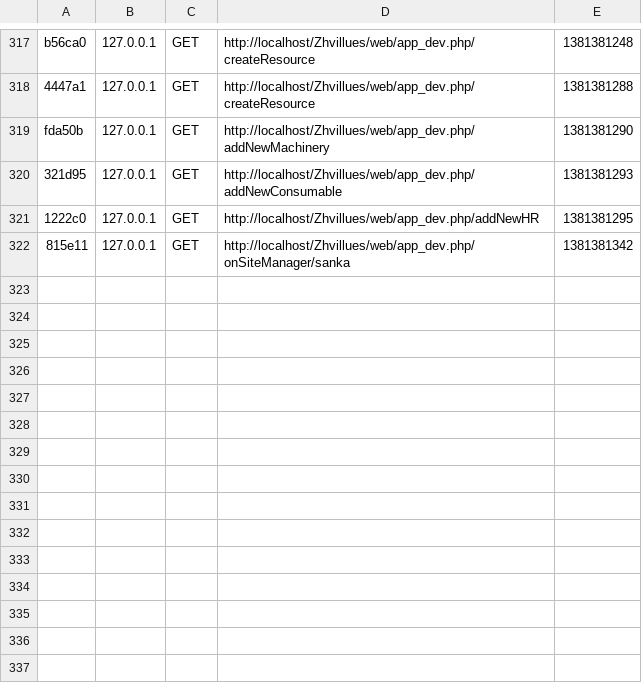
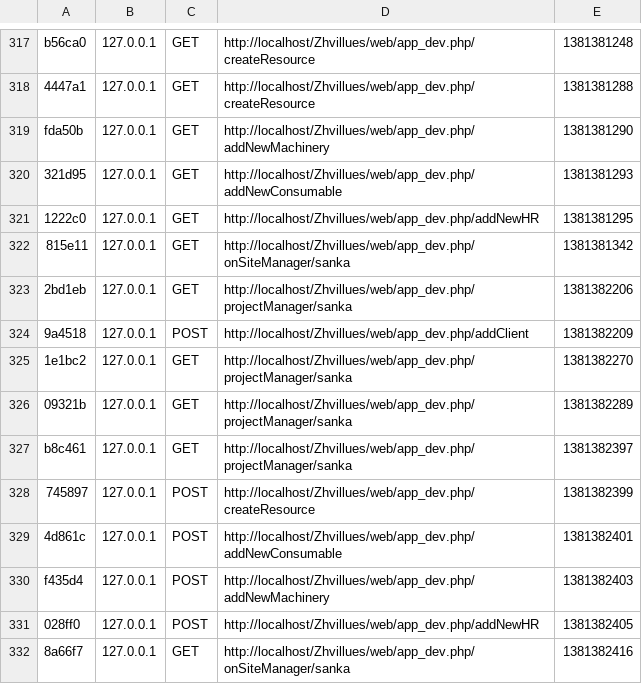
Before and after one commit to rajithv/Zhvillues, a CSV file: app/cache/dev/profiler/index.csv, drawn as a sheet; only a part is shown, gaps mark what is left out; the diff names each change by its address in the sheet, - before the commit and + after, or states it on an @@ line.

Commit message:
Sanka_1_11: Completed Navigation for ProjectManager

```diff
--- a/app/cache/dev/profiler/index.csv
+++ b/app/cache/dev/profiler/index.csv
+row 323: 2bd1eb | 127.0.0.1 | GET | http://localhost/Zhvillues/web/app_dev.php/projectManager/sanka | 1381382206
+row 324: 9a4518 | 127.0.0.1 | POST | http://localhost/Zhvillues/web/app_dev.php/addClient | 1381382209
+row 325: 1e1bc2 | 127.0.0.1 | GET | http://localhost/Zhvillues/web/app_dev.php/projectManager/sanka | 1381382270
+row 326: 09321b | 127.0.0.1 | GET | http://localhost/Zhvillues/web/app_dev.php/projectManager/sanka | 1381382289
+row 327: b8c461 | 127.0.0.1 | GET | http://localhost/Zhvillues/web/app_dev.php/projectManager/sanka | 1381382397
+row 328: 745897 | 127.0.0.1 | POST | http://localhost/Zhvillues/web/app_dev.php/createResource | 1381382399
+row 329: 4d861c | 127.0.0.1 | POST | http://localhost/Zhvillues/web/app_dev.php/addNewConsumable | 1381382401
+row 330: f435d4 | 127.0.0.1 | POST | http://localhost/Zhvillues/web/app_dev.php/addNewMachinery | 1381382403
+row 331: 028ff0 | 127.0.0.1 | POST | http://localhost/Zhvillues/web/app_dev.php/addNewHR | 1381382405
+row 332: 8a66f7 | 127.0.0.1 | GET | http://localhost/Zhvillues/web/app_dev.php/onSiteManager/sanka | 1381382416
```
Also changed, not shown: 5 other files.
